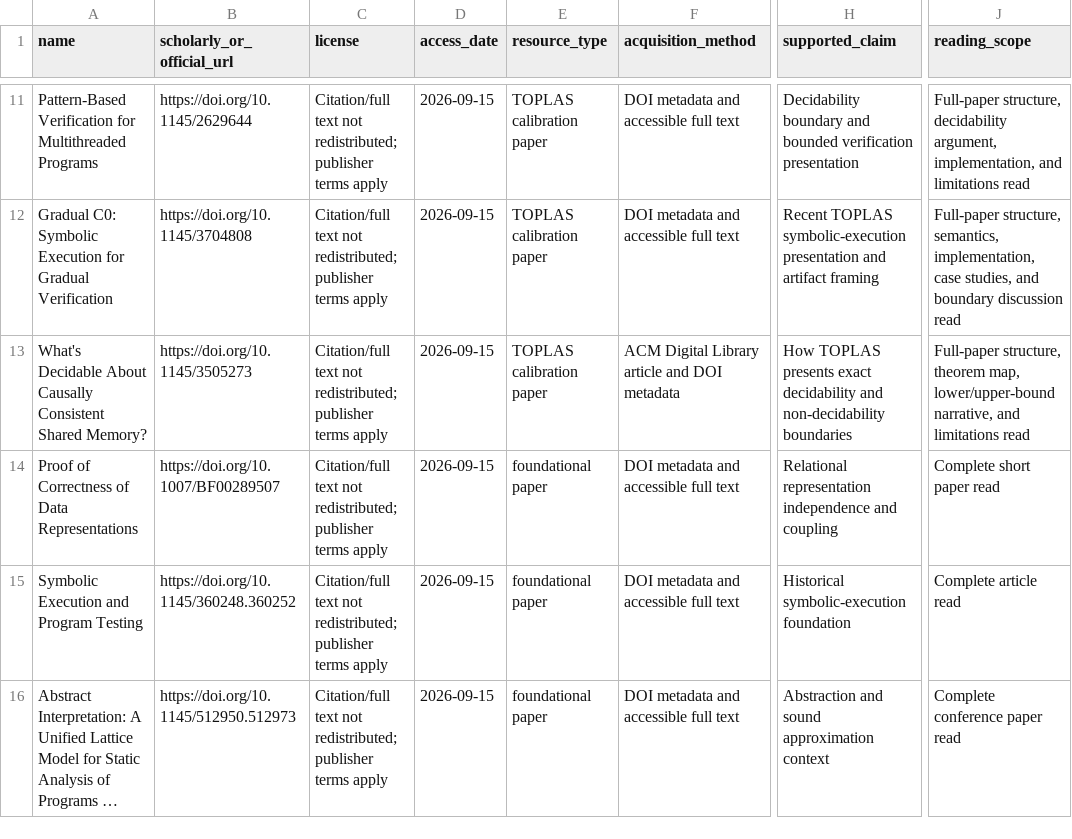
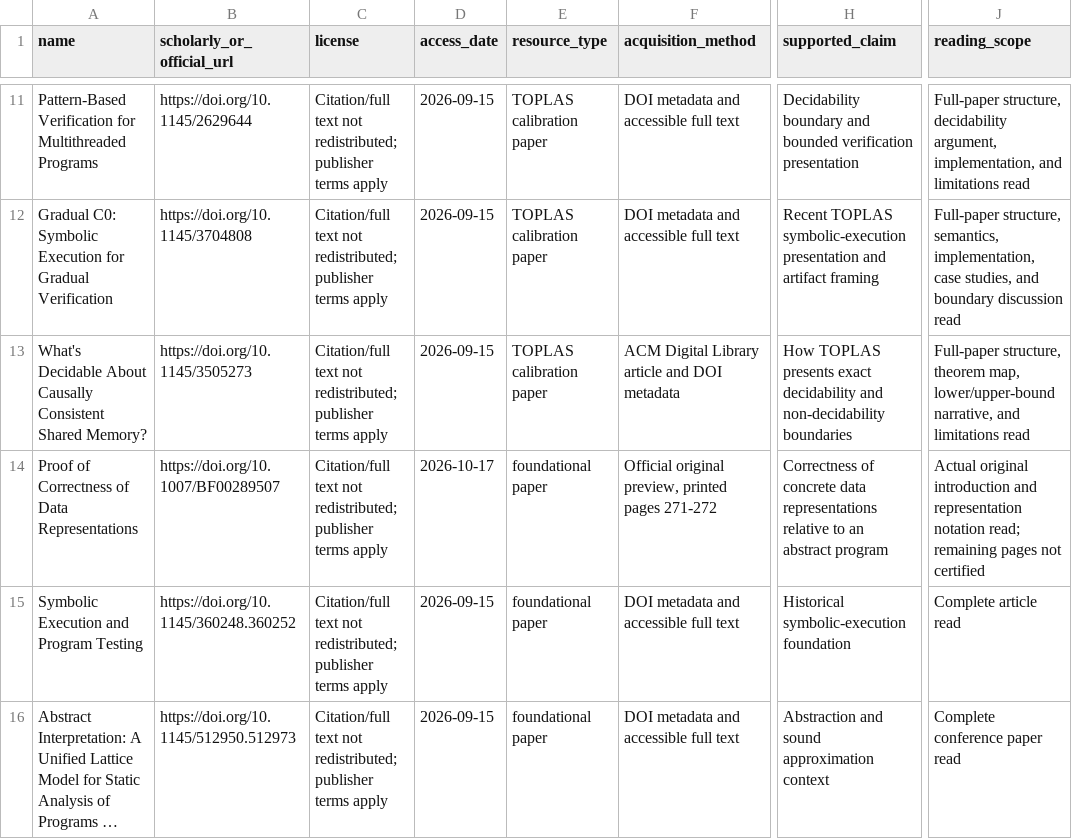
Before and after one commit to Haoyi-Zhang/SwitchRelation, a CSV file: external_resources.csv, drawn as a sheet; only a part is shown, gaps mark what is left out; long unchanged cells end in …; the diff names each change by its address in the sheet, - before the commit and + after, or states it on an @@ line.

Commit message:
Clarify original representation-correctness source roles

```diff
--- a/external_resources.csv
+++ b/external_resources.csv
-D14 (access_date): 2026-09-15
+D14 (access_date): 2026-10-17
-F14 (acquisition_method): DOI metadata and accessible full text
+F14 (acquisition_method): Official original preview, printed pages 271-272
-H14 (supported_claim): Relational representation independence and coupling
+H14 (supported_claim): Correctness of concrete data representations relative to an abstract program
-J14 (reading_scope): Complete short paper read
+J14 (reading_scope): Actual original introduction and representation notation read; remaining pages not certified
```
Also changed, not shown: results/reference_audit.csv.
